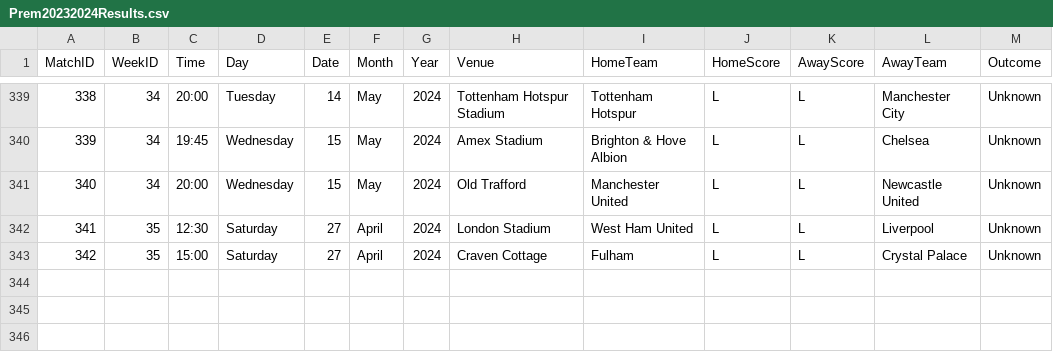
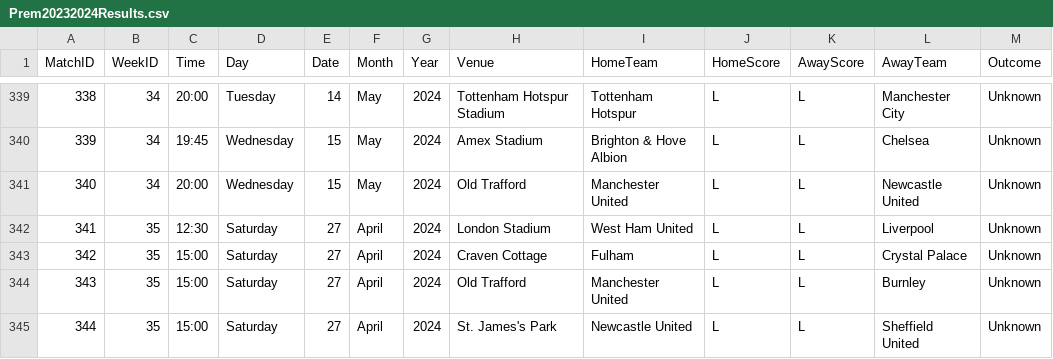
Before and after one commit to plcr9/Prem20232024, a CSV file: lib/Prem20232024Results.csv, drawn as a sheet; only a part is shown, gaps mark what is left out; the diff names each change by its address in the sheet, - before the commit and + after, or states it on an @@ line.

Commit message:
Update Prem20232024Results.csv

```diff
--- a/lib/Prem20232024Results.csv
+++ b/lib/Prem20232024Results.csv
+row 344: 343 | 35 | 15:00 | Saturday | 27 | April | 2024 | Old Trafford | Manchester United | L | L | Burnley | Unknown
+row 345: 344 | 35 | 15:00 | Saturday | 27 | April | 2024 | St. James's Park | Newcastle United | L | L | Sheffield United | Unknown
```
